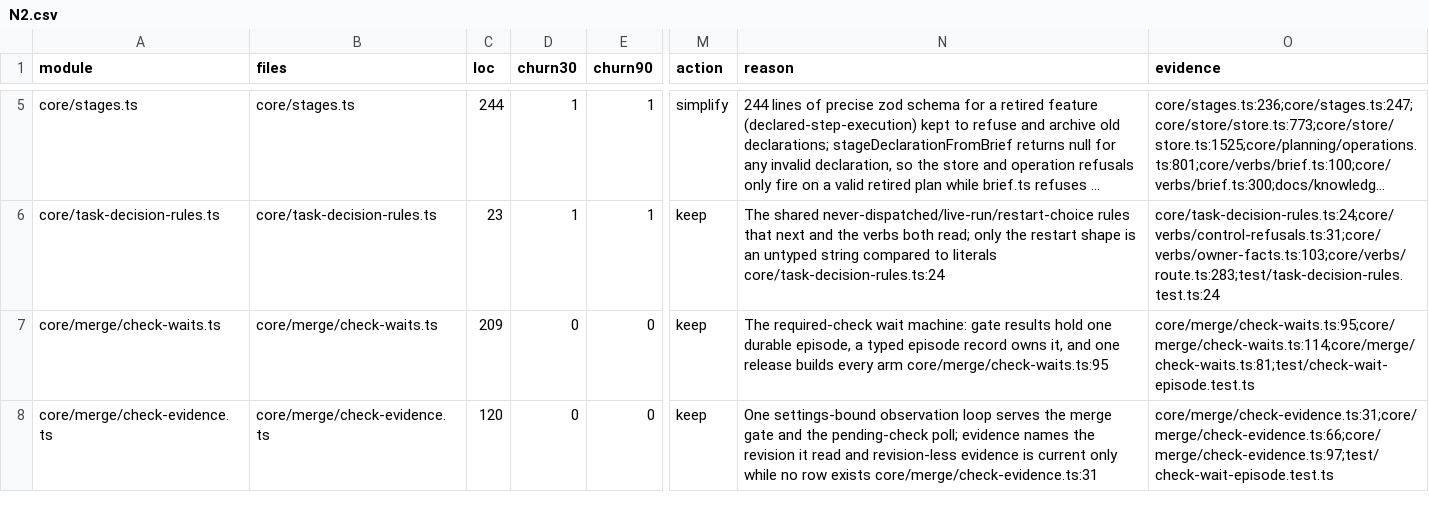
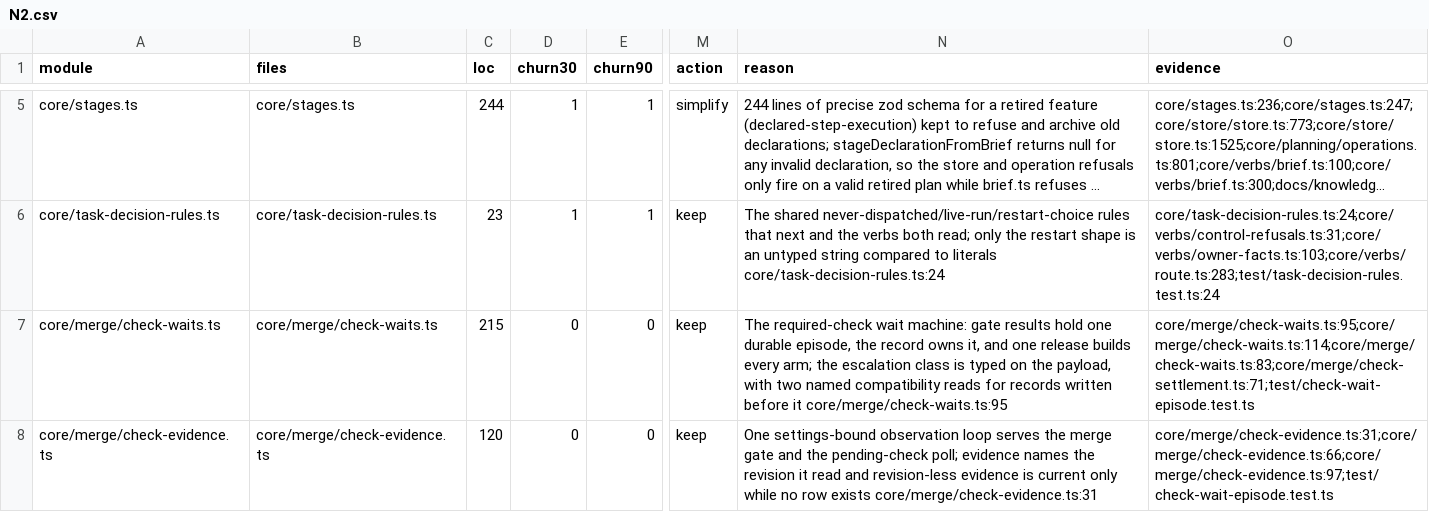
Before and after one commit to inflatable-cookie/nucleus, a CSV file: docs/knowledge/quality/code/N2.csv, drawn as a sheet; only a part is shown, gaps mark what is left out; long unchanged cells end in …; the diff covers the shown part only; the diff names each change by its address in the sheet, - before the commit and + after, or states it on an @@ line.

Commit message:
1201: restore the per-role workspace fence and name the pre-class compatibility reads
- assigned-thread: the no-workspace launch fence applies to every role again, with a
  boundary test for reviewer, revision and coordinator reuse.
- check-waits/check-settlement: an escalation payload written before the typed refusal
  class, and a poll record written before it named its incident, keep the previous read
  through one named, tested compatibility branch each; an unrelated attention is never
  settled.
- Re-rate first-dispatch at Pr1 and assigned-thread at Pr2 at the new evidence; drop
  unused imports.

```diff
--- a/docs/knowledge/quality/code/N2.csv
+++ b/docs/knowledge/quality/code/N2.csv
-C7 (loc): 209
+C7 (loc): 215
-N7 (reason): …durable episode, a typed episode record owns it, and one release builds every arm core/merge/check-waits.ts:95
+N7 (reason): …durable episode, the record owns it, and one release builds every arm; the escalation class is typed on the payload, with two named compatibility reads for records written before it core/merge/check-waits.ts:95
-O7 (evidence): core/merge/check-waits.ts:95;core/merge/check-waits.ts:114;core/merge/check-waits.ts:81;test/check-wait-episode.test.ts
+O7 (evidence): core/merge/check-waits.ts:95;core/merge/check-waits.ts:114;core/merge/check-waits.ts:83;core/merge/check-settlement.ts:71;test/check-wait-episode.test.ts
```
Also changed, not shown: 12 edited cells elsewhere in this file, 8 other files.
